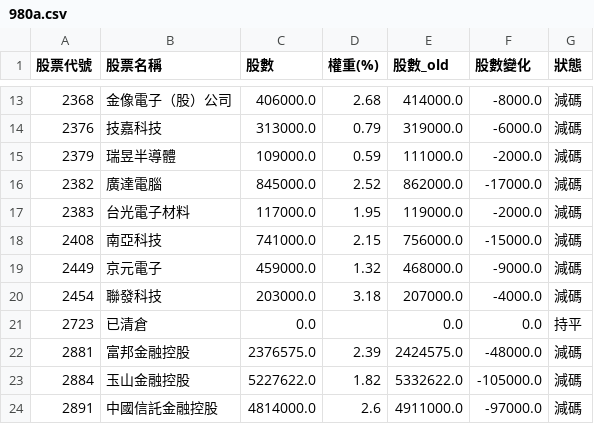
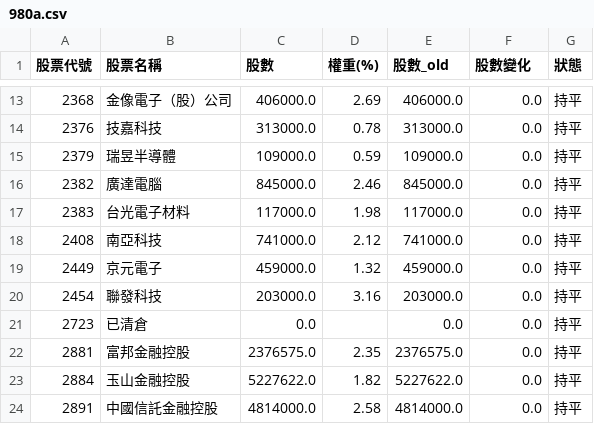
Before and after one commit to solymx/monitor_etf_tw, a CSV file: 980a.csv, drawn as a sheet; only a part is shown, gaps mark what is left out; the diff covers the shown part only.

```diff
--- a/980a.csv
+++ b/980a.csv
@@ -13,12 +13,12 @@
-2368,金像電子（股）公司,406000.0,2.68,414000.0,-8000.0,減碼
-2376,技嘉科技,313000.0,0.79,319000.0,-6000.0,減碼
-2379,瑞昱半導體,109000.0,0.59,111000.0,-2000.0,減碼
-2382,廣達電腦,845000.0,2.52,862000.0,-17000.0,減碼
-2383,台光電子材料,117000.0,1.95,119000.0,-2000.0,減碼
-2408,南亞科技,741000.0,2.15,756000.0,-15000.0,減碼
-2449,京元電子,459000.0,1.32,468000.0,-9000.0,減碼
-2454,聯發科技,203000.0,3.18,207000.0,-4000.0,減碼
+2368,金像電子（股）公司,406000.0,2.69,406000.0,0.0,持平
+2376,技嘉科技,313000.0,0.78,313000.0,0.0,持平
+2379,瑞昱半導體,109000.0,0.59,109000.0,0.0,持平
+2382,廣達電腦,845000.0,2.46,845000.0,0.0,持平
+2383,台光電子材料,117000.0,1.98,117000.0,0.0,持平
+2408,南亞科技,741000.0,2.12,741000.0,0.0,持平
+2449,京元電子,459000.0,1.32,459000.0,0.0,持平
+2454,聯發科技,203000.0,3.16,203000.0,0.0,持平
 2723,已清倉,0.0,,0.0,0.0,持平
-2881,富邦金融控股,2376575.0,2.39,2424575.0,-48000.0,減碼
-2884,玉山金融控股,5227622.0,1.82,5332622.0,-105000.0,減碼
-2891,中國信託金融控股,4814000.0,2.6,4911000.0,-97000.0,減碼
+2881,富邦金融控股,2376575.0,2.35,2376575.0,0.0,持平
+2884,玉山金融控股,5227622.0,1.82,5227622.0,0.0,持平
+2891,中國信託金融控股,4814000.0,2.58,4814000.0,0.0,持平
```
Also changed, not shown: 147 edited cells elsewhere in this file, 1 other file.
